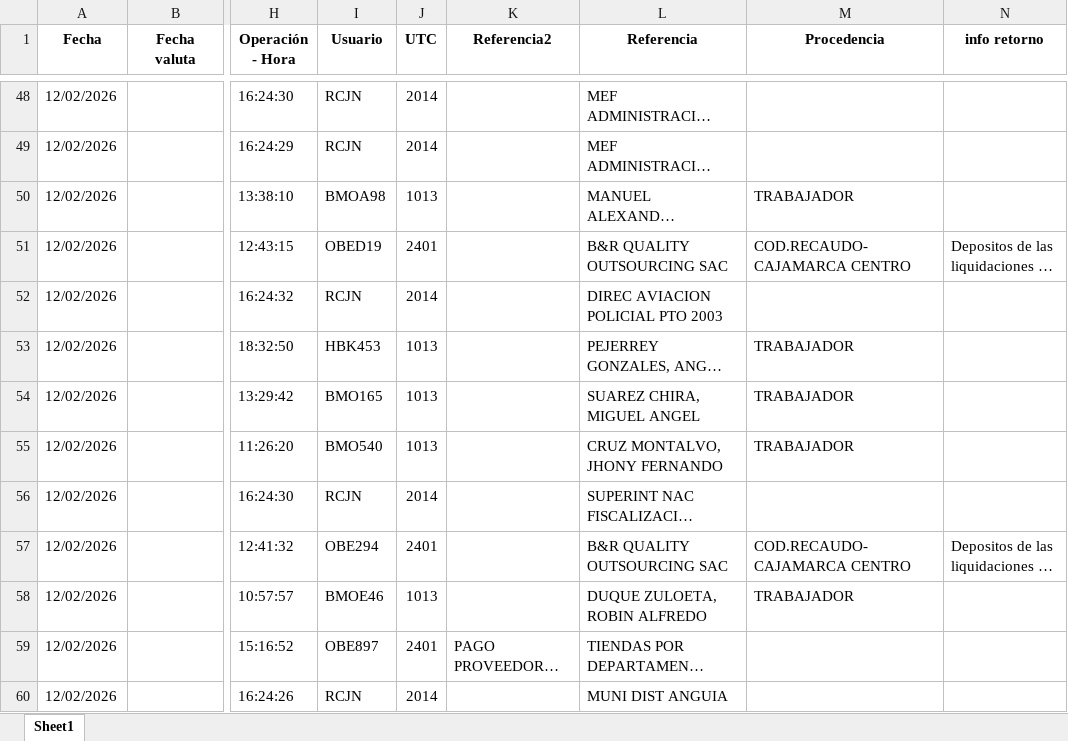
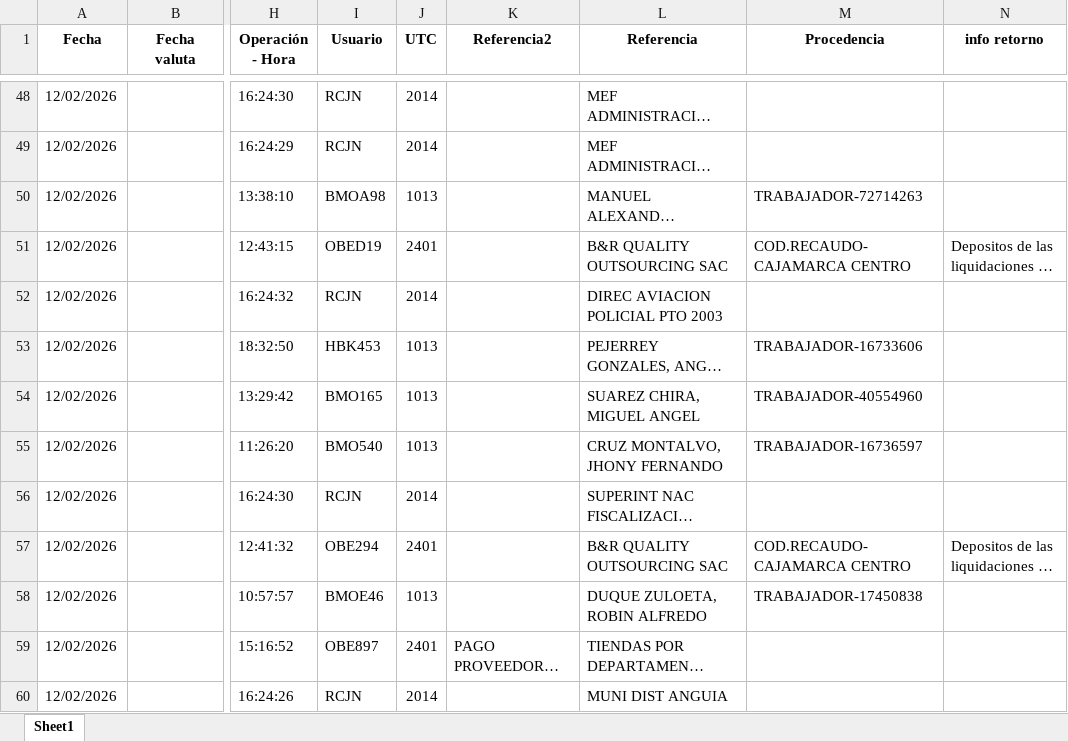
Before and after one commit to Joseph-P-ctrl/Banco, an Excel workbook: files/movimientos.xlsx, sheet Sheet1, drawn as a sheet; only a part is shown, gaps mark what is left out; long unchanged cells end in …; values as stored, in another font and other column widths than the file's, no borders; the diff covers the shown part only; the diff names each change by its address in the sheet, - before the commit and + after, or states it on an @@ line.

```diff
--- a/files/movimientos.xlsx (sheet Sheet1)
+++ b/files/movimientos.xlsx (sheet Sheet1)
-M50 (Procedencia): TRABAJADOR
+M50 (Procedencia): TRABAJADOR-72714263
-M53 (Procedencia): TRABAJADOR
+M53 (Procedencia): TRABAJADOR-16733606
-M54 (Procedencia): TRABAJADOR
+M54 (Procedencia): TRABAJADOR-40554960
-M55 (Procedencia): TRABAJADOR
+M55 (Procedencia): TRABAJADOR-16736597
-M58 (Procedencia): TRABAJADOR
+M58 (Procedencia): TRABAJADOR-17450838
```
Also changed, not shown: 57 edited cells elsewhere in this sheet, files/asientos.xlsx, files/recaudos.xlsx, 21 other files.
